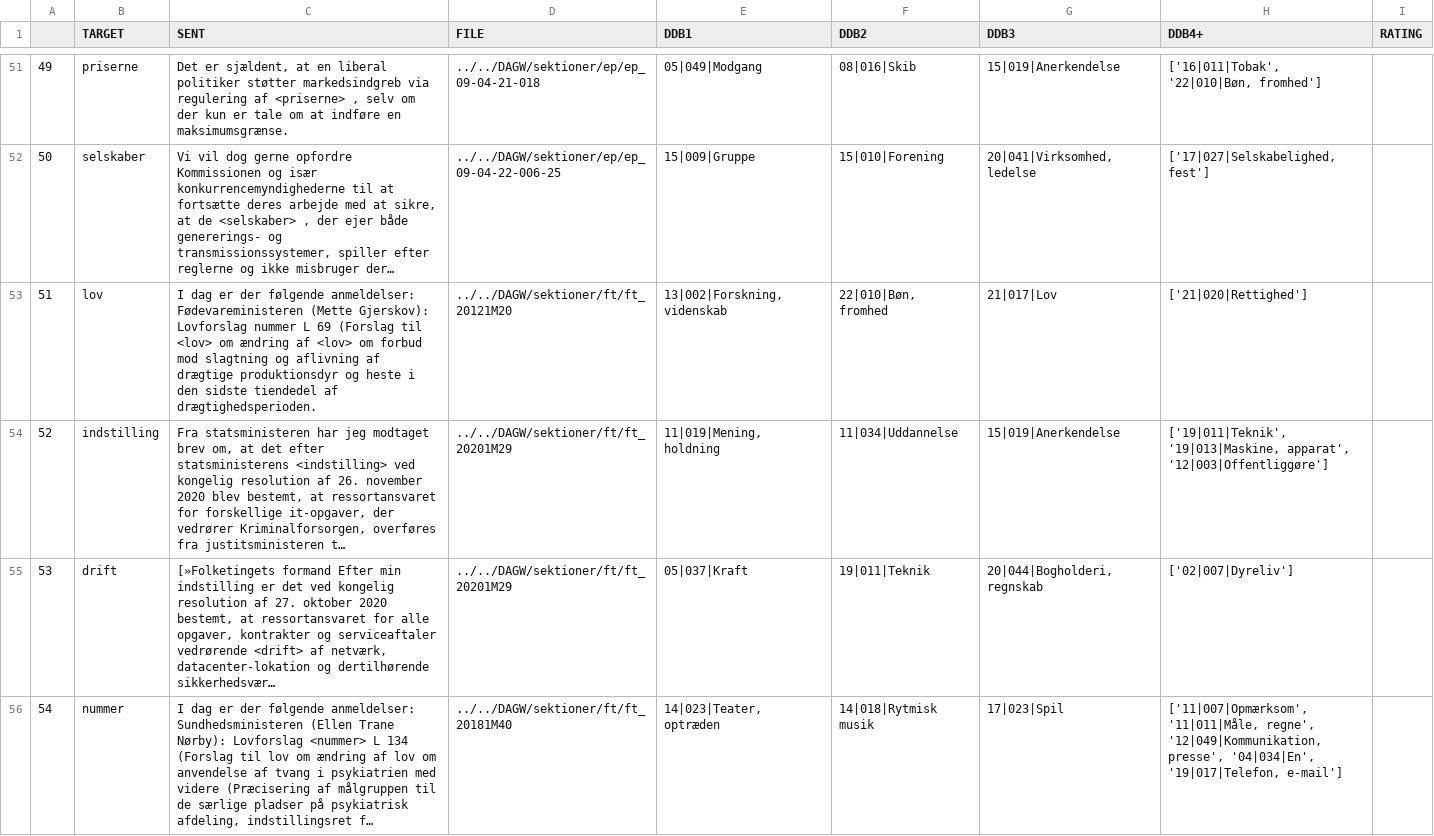
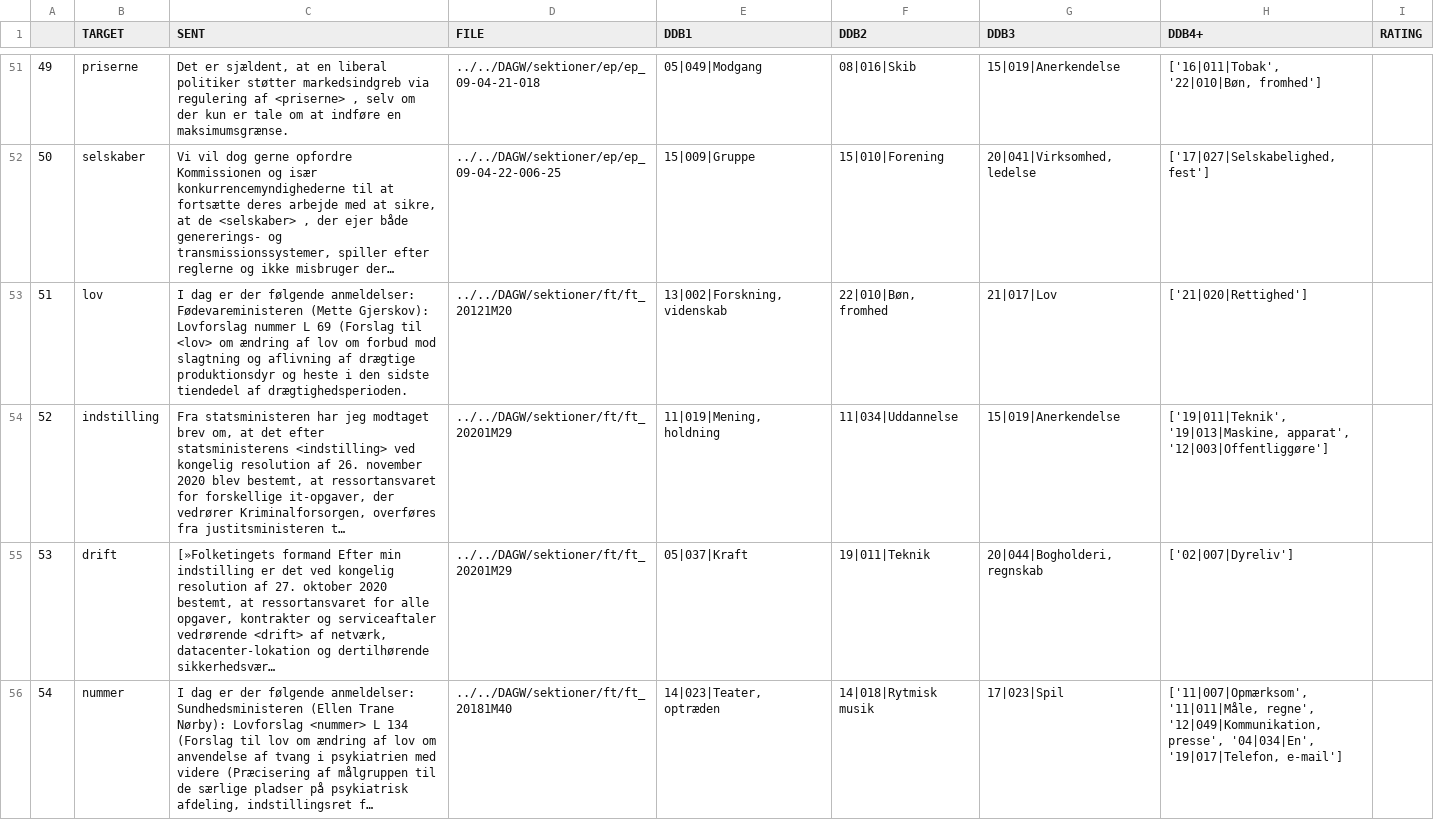
Before and after one commit to centre-for-humanities-computing/DDB_Tagger, a CSV file: validation/example.csv, drawn as a sheet; only a part is shown, gaps mark what is left out; long unchanged cells end in …; the diff covers the shown part only; the diff names each change by its address in the sheet, - before the commit and + after, or states it on an @@ line.

```diff
--- a/validation/example.csv
+++ b/validation/example.csv
-C53 (SENT): …ændring af <lov> om forbud…
+C53 (SENT): …ændring af lov om forbud…
```
Also changed, not shown: 12 edited cells elsewhere in this file, 1 other file.
